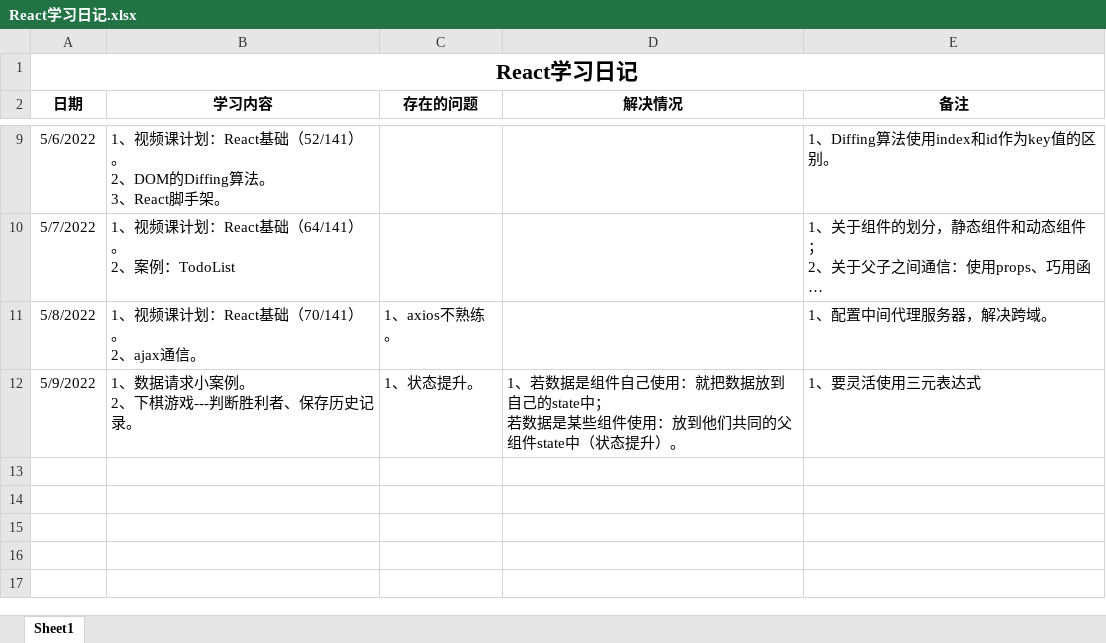
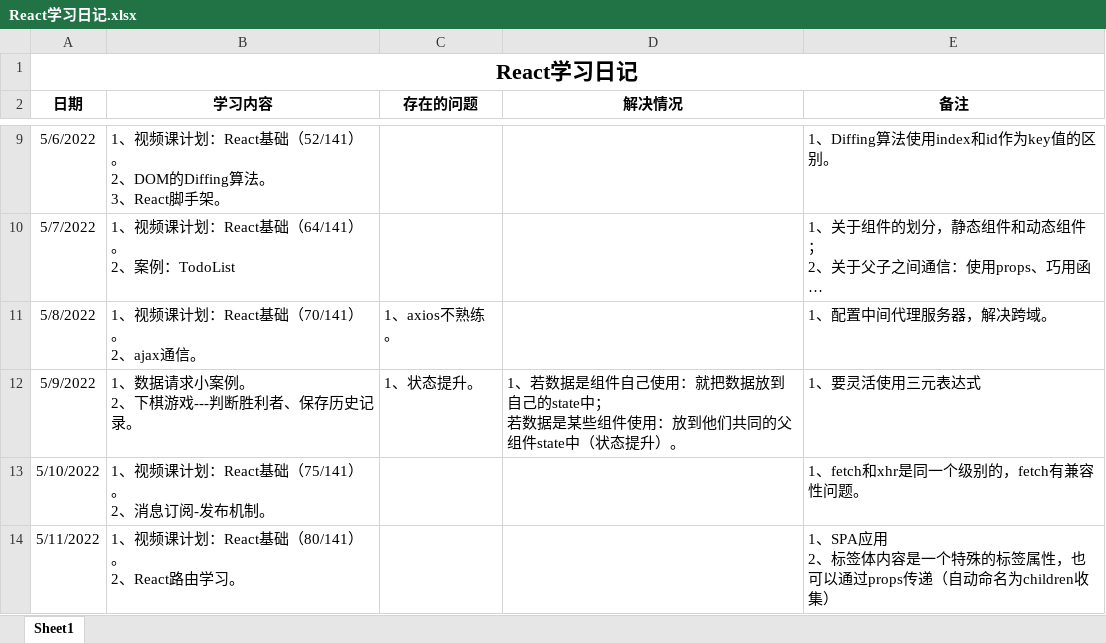
Before and after one commit to lulukada/React-Typescript-study, an Excel workbook: React学习1/React学习日记.xlsx, sheet Sheet1, drawn as a sheet; only a part is shown, gaps mark what is left out; long unchanged cells end in …; values as stored, in another font and other column widths than the file's, no borders; ↵ is a line break in a cell; the diff names each change by its address in the sheet, - before the commit and + after, or states it on an @@ line.

Commit message:
5月11日更新

```diff
--- a/React学习1/React学习日记.xlsx (sheet Sheet1)
+++ b/React学习1/React学习日记.xlsx (sheet Sheet1)
+row 13: 5/10/2022 | 1、视频课计划：React基础（75/141）。 ↵ 2、消息订阅-发布机制。 |  |  | 1、fetch和xhr是同一个级别的，fetch有兼容性问题。
+row 14: 5/11/2022 | 1、视频课计划：React基础（80/141）。 ↵ 2、React路由学习。 |  |  | 1、SPA应用 ↵ 2、标签体内容是一个特殊的标签属性，也可以通过props传递（自动命名为children收集）
```
